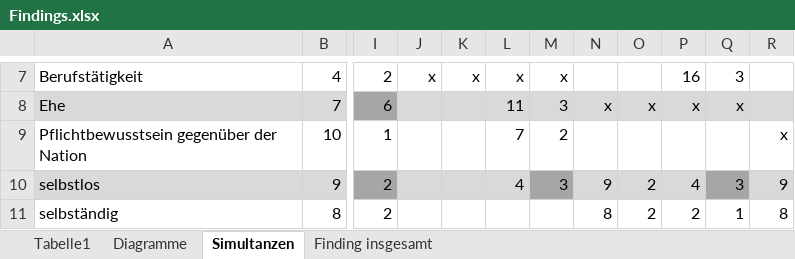
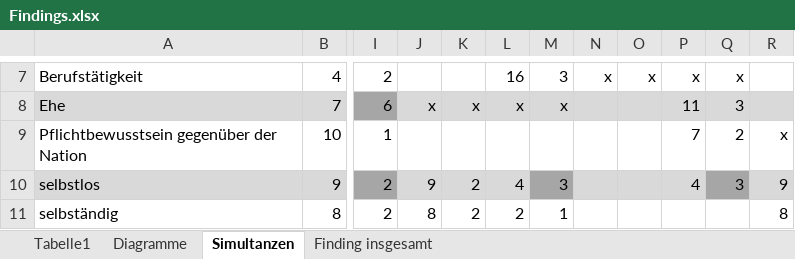
Before and after one commit to ichmirmich/HA_RuG, an Excel workbook: Findings.xlsx, sheet Simultanzen, drawn as a sheet; only a part is shown, gaps mark what is left out; values as stored, in another font and other column widths than the file's, no borders; charts and pictures not drawn; the diff covers the shown part only; the diff names each change by its address in the sheet, - before the commit and + after, or states it on an @@ line.

Commit message:
Simultanzen umgedreht

```diff
--- a/Findings.xlsx (sheet Simultanzen)
+++ b/Findings.xlsx (sheet Simultanzen)
-J7: x
+J7: (empty)
-K7: x
+K7: (empty)
-L7: x
+L7: 16
-M7: x
+M7: 3
-N7: (empty)
+N7: x
-O7: (empty)
+O7: x
-P7: 16
+P7: x
-Q7: 3
+Q7: x
-J8: (empty)
+J8: x
-K8: (empty)
+K8: x
-L8: 11
+L8: x
-M8: 3
+M8: x
-N8: x
+N8: (empty)
-O8: x
+O8: (empty)
-P8: x
+P8: 11
-Q8: x
+Q8: 3
-L9: 7
+L9: (empty)
-M9: 2
+M9: (empty)
-P9: (empty)
+P9: 7
-Q9: (empty)
+Q9: 2
-J10: (empty)
+J10: 9
-K10:K11: (empty)
+K10:K11: 2
-N10: 9
+N10: (empty)
-O10:O11: 2
+O10:O11: (empty)
-J11: (empty)
+J11: 8
-L11: (empty)
+L11: 2
-M11: (empty)
+M11: 1
-N11: 8
+N11: (empty)
-P11: 2
+P11: (empty)
-Q11: 1
+Q11: (empty)
```
Also changed, not shown: 38 edited cells and cell formats elsewhere in this sheet.
